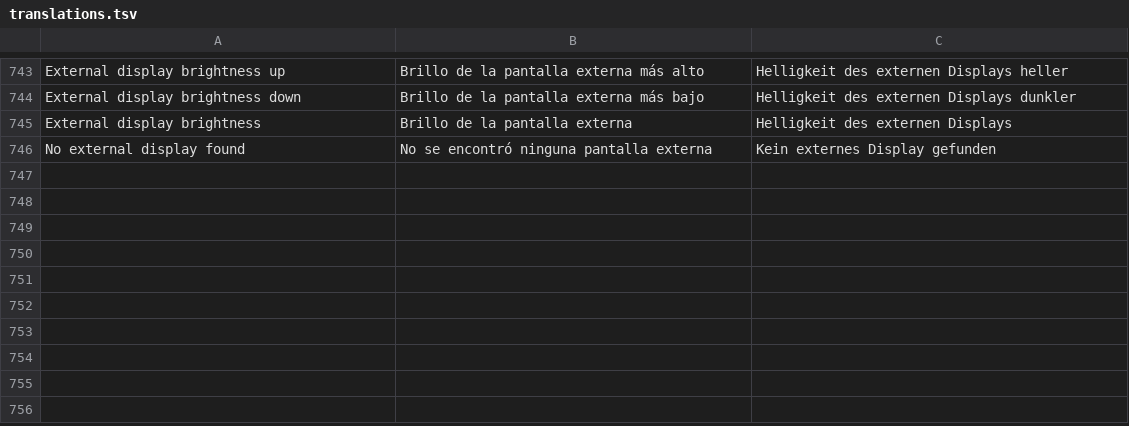
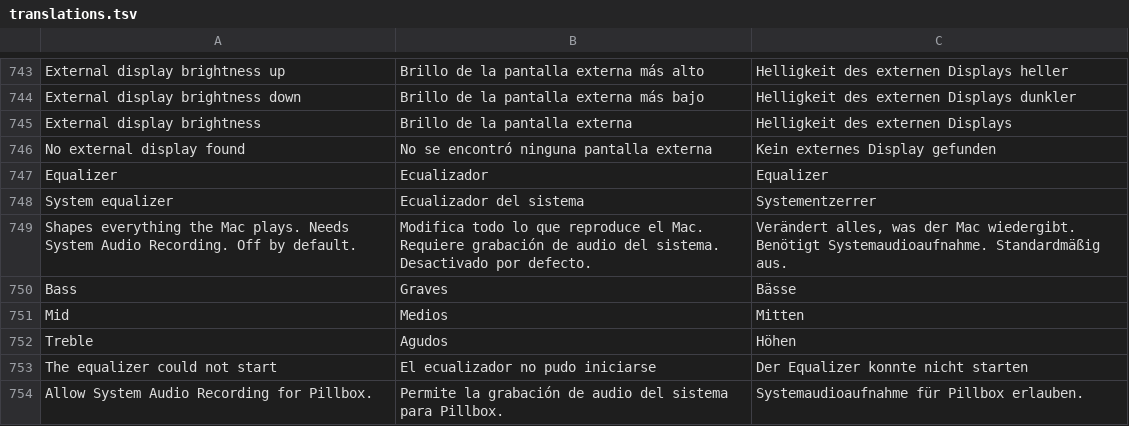
Before and after one commit to Arrows78/Pillbox, a TSV file: scripts/data/translations.tsv, drawn as a sheet; only a part is shown, gaps mark what is left out; the diff names each change by its address in the sheet, - before the commit and + after, or states it on an @@ line.

```diff
--- a/scripts/data/translations.tsv
+++ b/scripts/data/translations.tsv
+row 747: Equalizer | Ecualizador | Equalizer
+row 748: System equalizer | Ecualizador del sistema | Systementzerrer
+row 749: Shapes everything the Mac plays. Needs System Audio Recording. Off by default. | Modifica todo lo que reproduce el Mac. Requiere grabación de audio del sistema. Desactivado por defecto. | Verändert alles, was der Mac wiedergibt. Benötigt Systemaudioaufnahme. Standardmäßig aus.
+row 750: Bass | Graves | Bässe
+row 751: Mid | Medios | Mitten
+row 752: Treble | Agudos | Höhen
+row 753: The equalizer could not start | El ecualizador no pudo iniciarse | Der Equalizer konnte nicht starten
+row 754: Allow System Audio Recording for Pillbox. | Permite la grabación de audio del sistema para Pillbox. | Systemaudioaufnahme für Pillbox erlauben.
```
Also changed, not shown: 8 other files.
